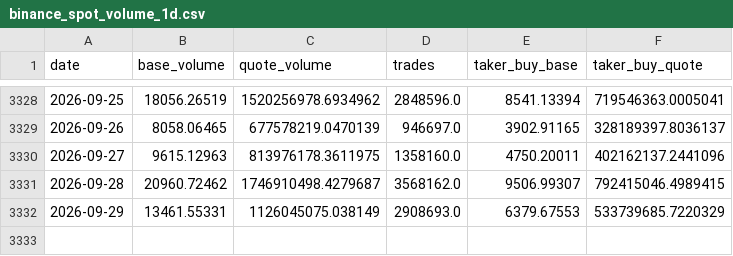
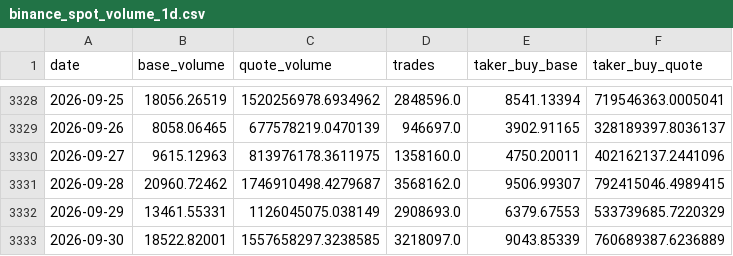
Before and after one commit to tpt309031/Elab, a CSV file: data/cache/binance_spot_volume_1d.csv, drawn as a sheet; only a part is shown, gaps mark what is left out; the diff names each change by its address in the sheet, - before the commit and + after, or states it on an @@ line.

```diff
--- a/data/cache/binance_spot_volume_1d.csv
+++ b/data/cache/binance_spot_volume_1d.csv
+row 3333: 2026-09-30 | 18522.82001 | 1557658297.3238585 | 3218097.0 | 9043.85339 | 760689387.6236889
```
Also changed, not shown: data/cache/BTCUSDT_1d.csv, data/cache/BTCUSDT_4h.csv, 6 other files.
